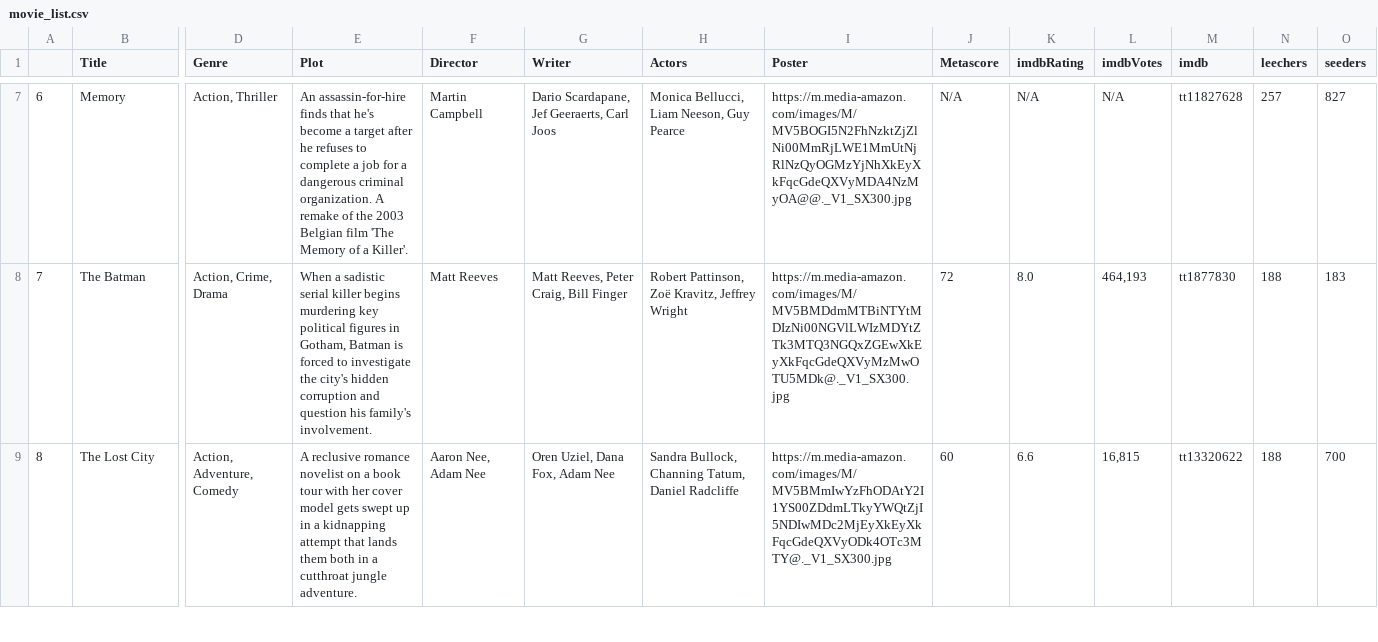
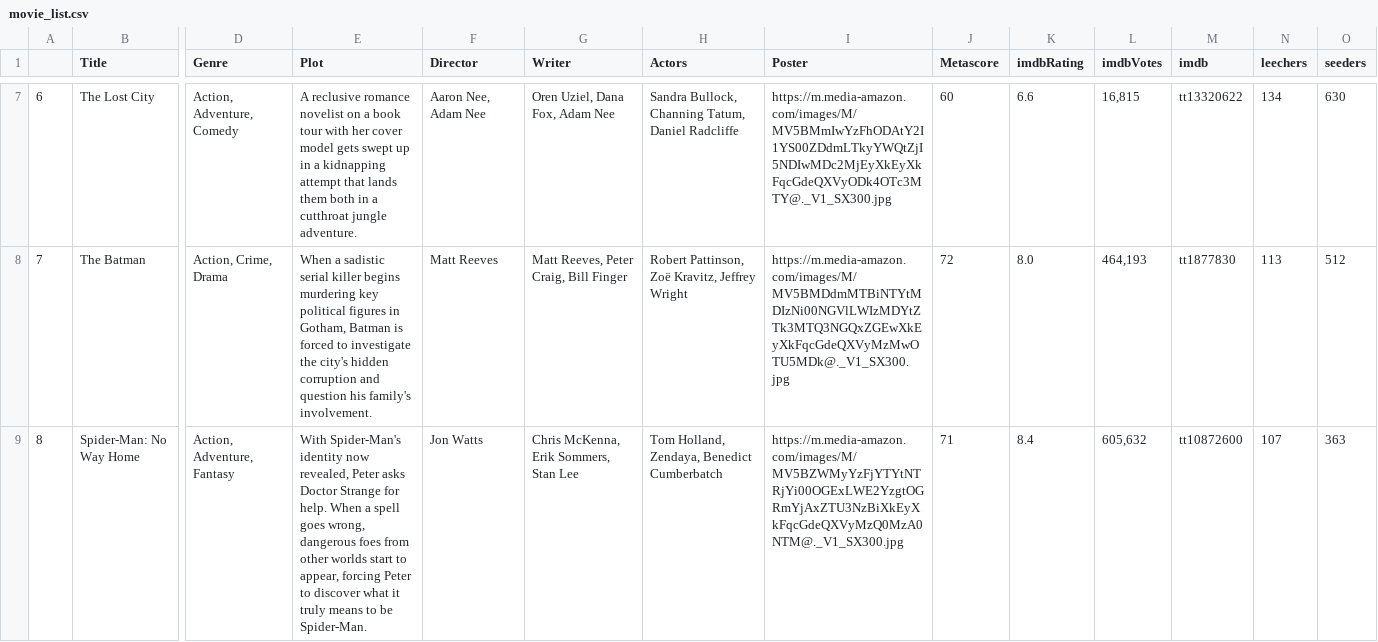
Before and after one commit to ErezWeiss1/Trending_Movies, a CSV file: data/movie_list.csv, drawn as a sheet; only a part is shown, gaps mark what is left out; the diff covers the shown part only; the diff names each change by its address in the sheet, - before the commit and + after, or states it on an @@ line.

```diff
--- a/data/movie_list.csv
+++ b/data/movie_list.csv
-B7 (Title): Memory
+B7 (Title): The Lost City
-D7 (Genre): Action, Thriller
+D7 (Genre): Action, Adventure, Comedy
-E7 (Plot): An assassin-for-hire finds that he's become a target after he refuses to complete a job for a dangerous criminal organization. A remake of the 2003 Belgian film 'The Memory of a Killer'.
+E7 (Plot): A reclusive romance novelist on a book tour with her cover model gets swept up in a kidnapping attempt that lands them both in a cutthroat jungle adventure.
-F7 (Director): Martin Campbell
+F7 (Director): Aaron Nee, Adam Nee
-G7 (Writer): Dario Scardapane, Jef Geeraerts, Carl Joos
+G7 (Writer): Oren Uziel, Dana Fox, Adam Nee
-H7 (Actors): Monica Bellucci, Liam Neeson, Guy Pearce
+H7 (Actors): Sandra Bullock, Channing Tatum, Daniel Radcliffe
-I7 (Poster): https://m.media-amazon.com/images/M/MV5BOGI5N2FhNzktZjZlNi00MmRjLWE1MmUtNjRlNzQyOGMzYjNhXkEyXkFqcGdeQXVyMDA4NzMyOA@@._V1_SX300.jpg
+I7 (Poster): https://m.media-amazon.com/images/M/MV5BMmIwYzFhODAtY2I1YS00ZDdmLTkyYWQtZjI5NDIwMDc2MjEyXkEyXkFqcGdeQXVyODk4OTc3MTY@._V1_SX300.jpg
-J7 (Metascore): N/A
+J7 (Metascore): 60
-K7 (imdbRating): N/A
+K7 (imdbRating): 6.6
-L7 (imdbVotes): N/A
+L7 (imdbVotes): 16,815
-M7 (imdb): tt11827628
+M7 (imdb): tt13320622
-N7 (leechers): 257
+N7 (leechers): 134
-O7 (seeders): 827
+O7 (seeders): 630
-N8 (leechers): 188
+N8 (leechers): 113
-O8 (seeders): 183
+O8 (seeders): 512
-B9 (Title): The Lost City
+B9 (Title): Spider-Man: No Way Home
-D9 (Genre): Action, Adventure, Comedy
+D9 (Genre): Action, Adventure, Fantasy
-E9 (Plot): A reclusive romance novelist on a book tour with her cover model gets swept up in a kidnapping attempt that lands them both in a cutthroat jungle adventure.
+E9 (Plot): With Spider-Man's identity now revealed, Peter asks Doctor Strange for help. When a spell goes wrong, dangerous foes from other worlds start to appear, forcing Peter to discover what it truly means to be Spider-Man.
-F9 (Director): Aaron Nee, Adam Nee
+F9 (Director): Jon Watts
-G9 (Writer): Oren Uziel, Dana Fox, Adam Nee
+G9 (Writer): Chris McKenna, Erik Sommers, Stan Lee
-H9 (Actors): Sandra Bullock, Channing Tatum, Daniel Radcliffe
+H9 (Actors): Tom Holland, Zendaya, Benedict Cumberbatch
-I9 (Poster): https://m.media-amazon.com/images/M/MV5BMmIwYzFhODAtY2I1YS00ZDdmLTkyYWQtZjI5NDIwMDc2MjEyXkEyXkFqcGdeQXVyODk4OTc3MTY@._V1_SX300.jpg
+I9 (Poster): https://m.media-amazon.com/images/M/MV5BZWMyYzFjYTYtNTRjYi00OGExLWE2YzgtOGRmYjAxZTU3NzBiXkEyXkFqcGdeQXVyMzQ0MzA0NTM@._V1_SX300.jpg
-J9 (Metascore): 60
+J9 (Metascore): 71
-K9 (imdbRating): 6.6
+K9 (imdbRating): 8.4
-L9 (imdbVotes): 16,815
+L9 (imdbVotes): 605,632
-M9 (imdb): tt13320622
+M9 (imdb): tt10872600
-N9 (leechers): 188
+N9 (leechers): 107
-O9 (seeders): 700
+O9 (seeders): 363
```
Also changed, not shown: 85 edited cells elsewhere in this file, 1 other file.
